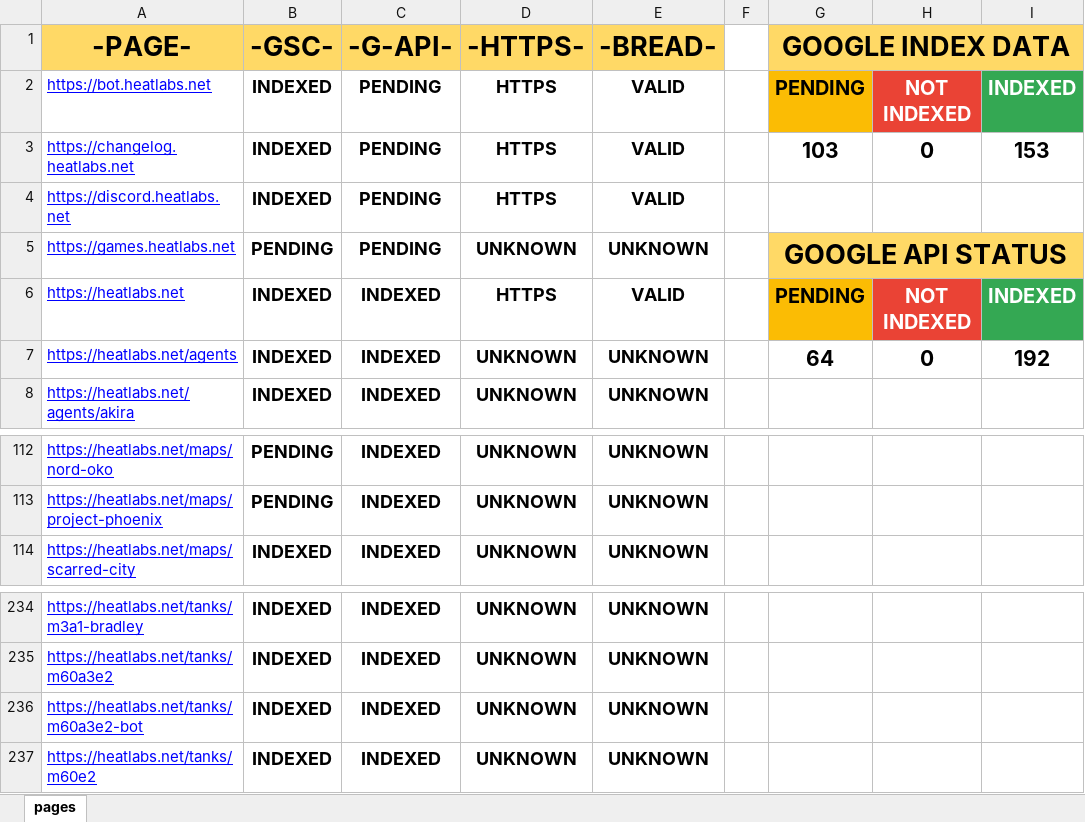
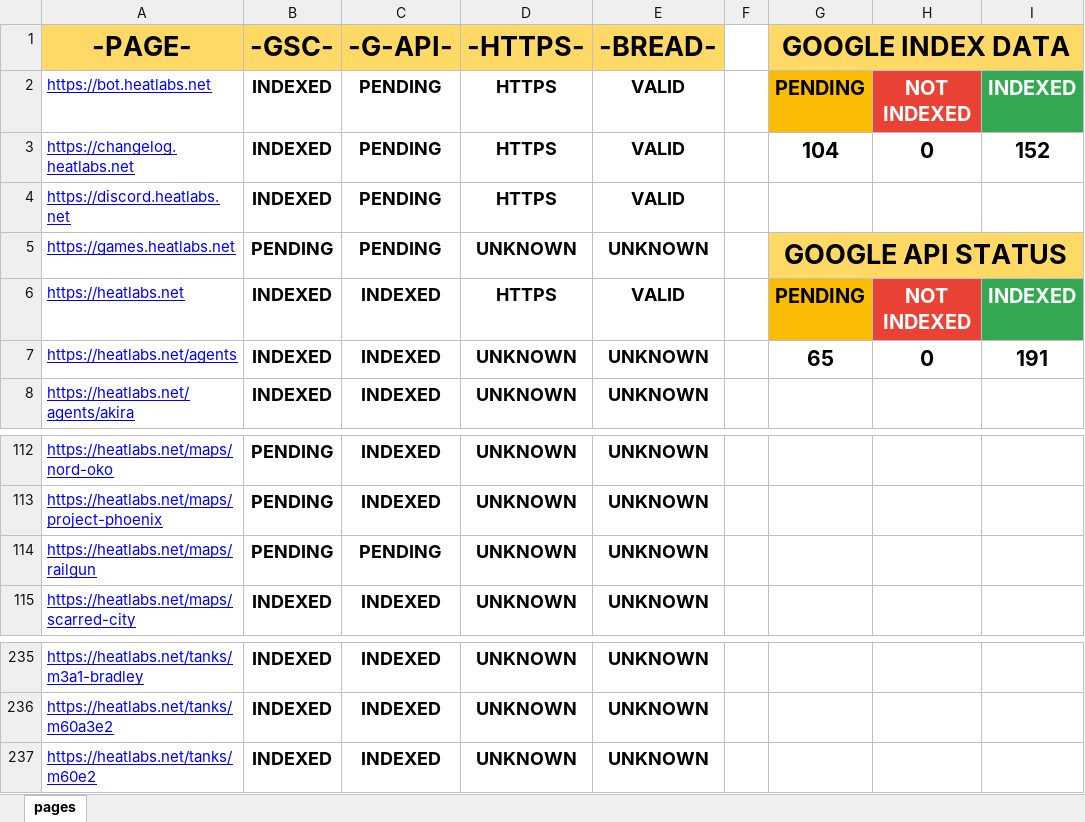
Before and after one commit to HEATLabs/HEAT-Labs-Configs, an Excel workbook: page-data.xlsx, sheet pages, drawn as a sheet; only a part is shown, gaps mark what is left out; values as stored, in another font and other column widths than the file's, no borders; charts and pictures not drawn; removed rows and columns are numbered as before the commit, all else as after; the diff names each change by its address in the sheet, - before the commit and + after, or states it on an @@ line.

Commit message:
updated page data files

```diff
--- a/page-data.xlsx (sheet pages)
+++ b/page-data.xlsx (sheet pages)
-G3 (GOOGLE INDEX DATA): 103
+G3 (GOOGLE INDEX DATA): 104
-I3: 153
+I3: 152
-G7 (GOOGLE INDEX DATA): 64
+G7 (GOOGLE INDEX DATA): 65
-I7: 192
+I7: 191
+row 114: https://heatlabs.net/maps/railgun | PENDING | PENDING | UNKNOWN | UNKNOWN
-row 236: https://heatlabs.net/tanks/m60a3e2-bot | INDEXED | INDEXED | UNKNOWN | UNKNOWN
```
Also changed, not shown: 1 other file.
